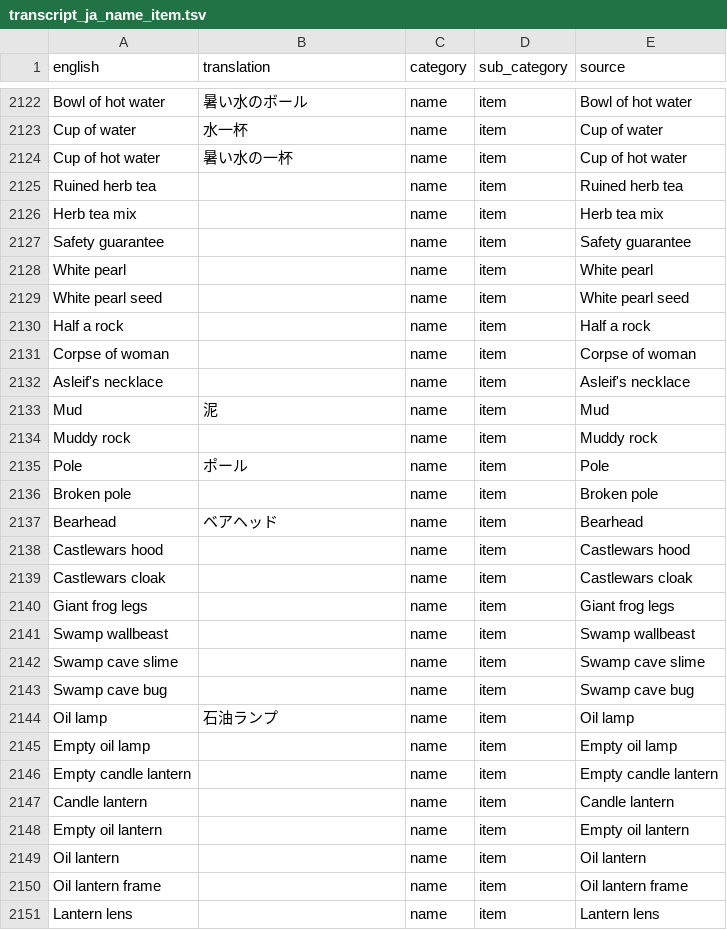
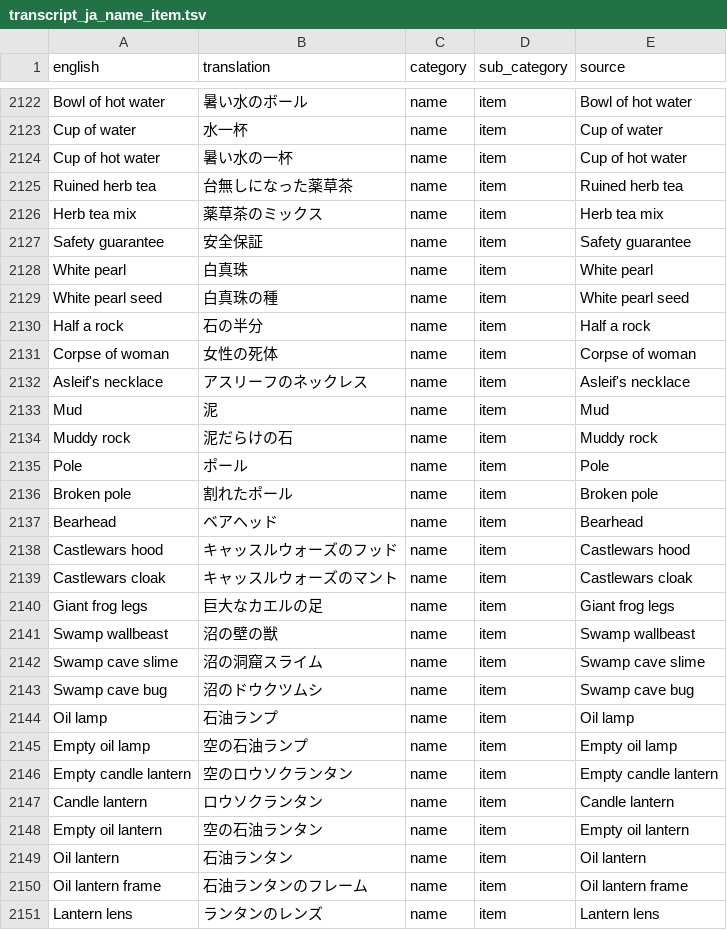
Before and after one commit to YS-jack/Runelingual-Transcripts, a TSV file: draft/ja/transcript_ja_name_item.tsv, drawn as a sheet; only a part is shown, gaps mark what is left out; the diff covers the shown part only.

Commit message:
update to japanese transcripts

```diff
--- a/draft/ja/transcript_ja_name_item.tsv
+++ b/draft/ja/transcript_ja_name_item.tsv
@@ -2124,28 +2124,28 @@ Cup of water	水一杯	name	item	Cup of water
 Cup of hot water	暑い水の一杯	name	item	Cup of hot water
-Ruined herb tea		name	item	Ruined herb tea
-Herb tea mix		name	item	Herb tea mix
-Safety guarantee		name	item	Safety guarantee
-White pearl		name	item	White pearl
-White pearl seed		name	item	White pearl seed
-Half a rock		name	item	Half a rock
-Corpse of woman		name	item	Corpse of woman
-Asleif's necklace		name	item	Asleif's necklace
+Ruined herb tea	台無しになった薬草茶	name	item	Ruined herb tea
+Herb tea mix	薬草茶のミックス	name	item	Herb tea mix
+Safety guarantee	安全保証	name	item	Safety guarantee
+White pearl	白真珠	name	item	White pearl
+White pearl seed	白真珠の種	name	item	White pearl seed
+Half a rock	石の半分	name	item	Half a rock
+Corpse of woman	女性の死体	name	item	Corpse of woman
+Asleif's necklace	アスリーフのネックレス	name	item	Asleif's necklace
 Mud	泥	name	item	Mud
-Muddy rock		name	item	Muddy rock
+Muddy rock	泥だらけの石	name	item	Muddy rock
 Pole	ポール	name	item	Pole
-Broken pole		name	item	Broken pole
+Broken pole	割れたポール	name	item	Broken pole
 Bearhead	ベアヘッド	name	item	Bearhead
-Castlewars hood		name	item	Castlewars hood
-Castlewars cloak		name	item	Castlewars cloak
-Giant frog legs		name	item	Giant frog legs
-Swamp wallbeast		name	item	Swamp wallbeast
-Swamp cave slime		name	item	Swamp cave slime
-Swamp cave bug		name	item	Swamp cave bug
+Castlewars hood	キャッスルウォーズのフッド	name	item	Castlewars hood
+Castlewars cloak	キャッスルウォーズのマント	name	item	Castlewars cloak
+Giant frog legs	巨大なカエルの足	name	item	Giant frog legs
+Swamp wallbeast	沼の壁の獣	name	item	Swamp wallbeast
+Swamp cave slime	沼の洞窟スライム	name	item	Swamp cave slime
+Swamp cave bug	沼のドウクツムシ	name	item	Swamp cave bug
 Oil lamp	石油ランプ	name	item	Oil lamp
-Empty oil lamp		name	item	Empty oil lamp
-Empty candle lantern		name	item	Empty candle lantern
-Candle lantern		name	item	Candle lantern
-Empty oil lantern		name	item	Empty oil lantern
-Oil lantern		name	item	Oil lantern
-Oil lantern frame		name	item	Oil lantern frame
-Lantern lens		name	item	Lantern lens
+Empty oil lamp	空の石油ランプ	name	item	Empty oil lamp
+Empty candle lantern	空のロウソクランタン	name	item	Empty candle lantern
+Candle lantern	ロウソクランタン	name	item	Candle lantern
+Empty oil lantern	空の石油ランタン	name	item	Empty oil lantern
+Oil lantern	石油ランタン	name	item	Oil lantern
+Oil lantern frame	石油ランタンのフレーム	name	item	Oil lantern frame
+Lantern lens	ランタンのレンズ	name	item	Lantern lens
```
Also changed, not shown: 115 edited cells elsewhere in this file, draft/ja/transcript_ja_actions.tsv, draft/ja/transcript_ja_inventoryActions.tsv, 9 other files.
